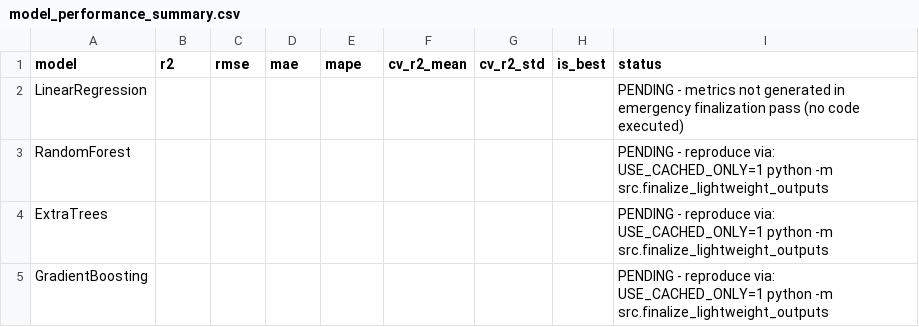
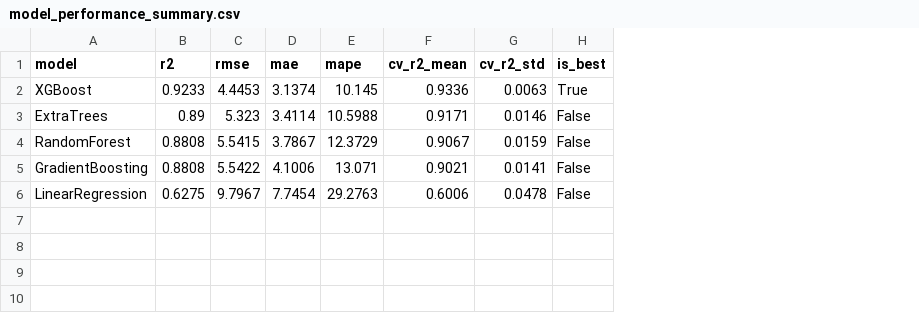
Before and after one commit to sayyedalimrj/Paper, a CSV file: outputs/tables/model_performance_summary.csv, drawn as a sheet; removed rows and columns are numbered as before the commit, all else as after; the diff names each change by its address in the sheet, - before the commit and + after, or states it on an @@ line.

```diff
--- a/outputs/tables/model_performance_summary.csv
+++ b/outputs/tables/model_performance_summary.csv
-column I (status), rows 4-5: PENDING - reproduce via: USE_CACHED_ONLY=1 python -m src.finalize_lightweight_outputs | PENDING - reproduce via: USE_CACHED_ONLY=1 python -m src.finalize_lightweight_outputs
-row 2: LinearRegression |  |  |  |  |  |  |  | PENDING - metrics not generated in emergency finalization pass (no code executed)
-row 3: RandomForest |  |  |  |  |  |  |  | PENDING - reproduce via: USE_CACHED_ONLY=1 python -m src.finalize_lightweight_outputs
+row 2: XGBoost | 0.9233 | 4.4453 | 3.1374 | 10.145 | 0.9336 | 0.0063 | True
-B3 (r2): (empty)
+B3 (r2): 0.89
-C3 (rmse): (empty)
+C3 (rmse): 5.323
-D3 (mae): (empty)
+D3 (mae): 3.4114
-E3 (mape): (empty)
+E3 (mape): 10.5988
-F3 (cv_r2_mean): (empty)
+F3 (cv_r2_mean): 0.9171
-G3 (cv_r2_std): (empty)
+G3 (cv_r2_std): 0.0146
-H3 (is_best): (empty)
+H3 (is_best): False
+row 4: RandomForest | 0.8808 | 5.5415 | 3.7867 | 12.3729 | 0.9067 | 0.0159 | False
-B5 (r2): (empty)
+B5 (r2): 0.8808
-C5 (rmse): (empty)
+C5 (rmse): 5.5422
-D5 (mae): (empty)
+D5 (mae): 4.1006
-E5 (mape): (empty)
+E5 (mape): 13.071
-F5 (cv_r2_mean): (empty)
+F5 (cv_r2_mean): 0.9021
-G5 (cv_r2_std): (empty)
+G5 (cv_r2_std): 0.0141
-H5 (is_best): (empty)
+H5 (is_best): False
+row 6: LinearRegression | 0.6275 | 9.7967 | 7.7454 | 29.2763 | 0.6006 | 0.0478 | False
```
Also changed, not shown: outputs/tables/ids_requirement_matrix.csv, outputs/tables/limitations_and_future_work.csv, 52 other files.
